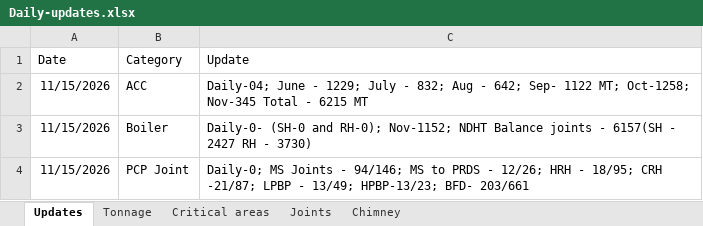
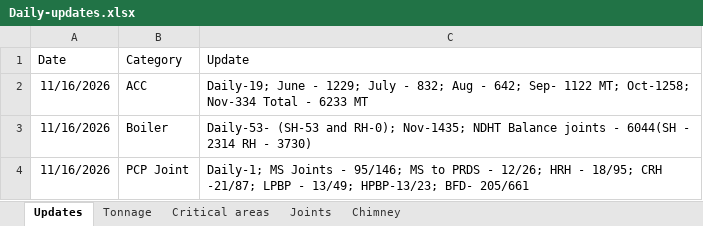
Before and after one commit to kaimal-abu/Project-Dashboard, an Excel workbook: Daily-updates.xlsx, sheet Updates, drawn as a sheet; values as stored, in another font and other column widths than the file's, no borders; the diff names each change by its address in the sheet, - before the commit and + after, or states it on an @@ line.

```diff
--- a/Daily-updates.xlsx (sheet Updates)
+++ b/Daily-updates.xlsx (sheet Updates)
-A2:A4 (Date): 11/15/2026
+A2:A4 (Date): 11/16/2026
-C2 (Update): Daily-04; June - 1229; July - 832; Aug - 642; Sep- 1122 MT; Oct-1258; Nov-345 Total - 6215 MT
+C2 (Update): Daily-19; June - 1229; July - 832; Aug - 642; Sep- 1122 MT; Oct-1258; Nov-334 Total - 6233 MT
-C3 (Update): Daily-0- (SH-0 and RH-0); Nov-1152; NDHT Balance joints - 6157(SH - 2427 RH -…
+C3 (Update): Daily-53- (SH-53 and RH-0); Nov-1435; NDHT Balance joints - 6044(SH - 2314 RH -…
-C4 (Update): Daily-0; MS Joints - 94/146; MS to PRDS - 12/26; HRH - 18/95; CRH -21/87; LPBP - 13/49; HPBP-13/23; BFD- 203/661
+C4 (Update): Daily-1; MS Joints - 95/146; MS to PRDS - 12/26; HRH - 18/95; CRH -21/87; LPBP - 13/49; HPBP-13/23; BFD- 205/661
```
Also changed, not shown: sheet Joints, sheet Critical areas.
